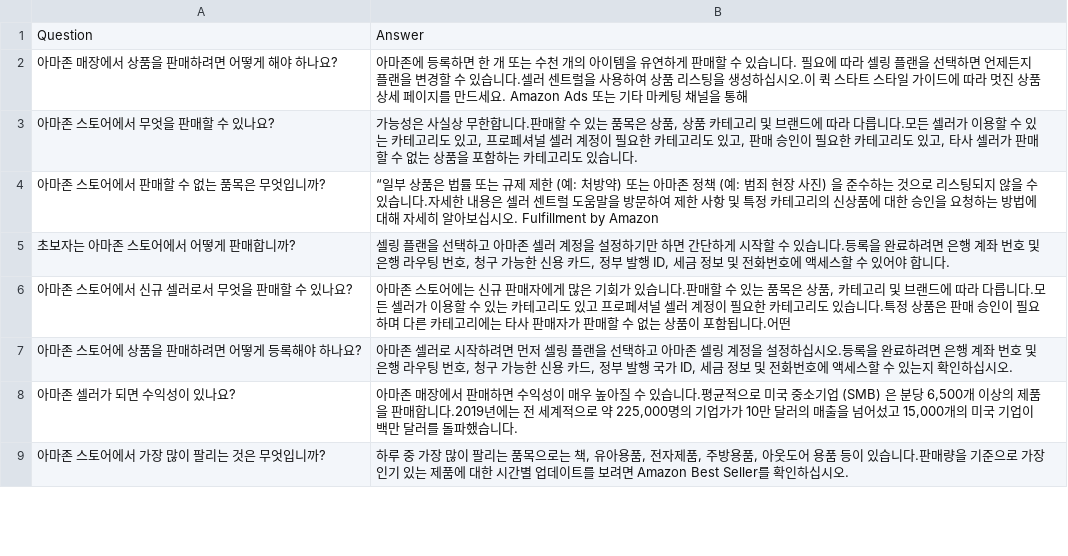
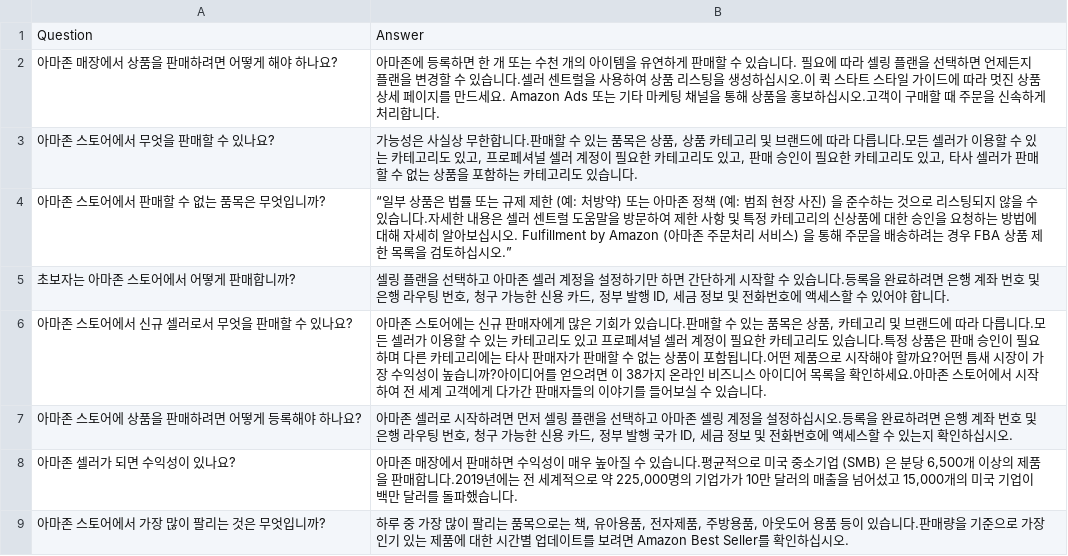
Before and after one commit to aws-samples/aws-ai-ml-workshop-kr, a CSV file: sagemaker/generative-ai/1-Chatbot/Data/amazon_faq_ko.csv, drawn as a sheet; only a part is shown; the diff covers the shown part only.

```diff
--- a/sagemaker/generative-ai/1-Chatbot/Data/amazon_faq_ko.csv
+++ b/sagemaker/generative-ai/1-Chatbot/Data/amazon_faq_ko.csv
@@ -1,7 +1,7 @@
 Question,Answer
-아마존 매장에서 상품을 판매하려면 어떻게 해야 하나요?,아마존에 등록하면 한 개 또는 수천 개의 아이템을 유연하게 판매할 수 있습니다. 필요에 따라 셀링 플랜을 선택하면 언제든지 플랜을 변경할 수 있습니다.셀러 센트럴을 사용하여 상품 리스팅을 생성하십시오.이 퀵 스타트 스타일 가이드에 따라 멋진 상품 상세 페이지를 만드세요. Amazon Ads 또는 기타 마케팅 채널을 통해
+아마존 매장에서 상품을 판매하려면 어떻게 해야 하나요?,아마존에 등록하면 한 개 또는 수천 개의 아이템을 유연하게 판매할 수 있습니다. 필요에 따라 셀링 플랜을 선택하면 언제든지 플랜을 변경할 수 있습니다.셀러 센트럴을 사용하여 상품 리스팅을 생성하십시오.이 퀵 스타트 스타일 가이드에 따라 멋진 상품 상세 페이지를 만드세요. Amazon Ads 또는 기타 마케팅 채널을 통해 상품을 홍보하십시오.고객이 구매할 때 주문을 신속하게 처리합니다.
 아마존 스토어에서 무엇을 판매할 수 있나요?,"가능성은 사실상 무한합니다.판매할 수 있는 품목은 상품, 상품 카테고리 및 브랜드에 따라 다릅니다.모든 셀러가 이용할 수 있는 카테고리도 있고, 프로페셔널 셀러 계정이 필요한 카테고리도 있고, 판매 승인이 필요한 카테고리도 있고, 타사 셀러가 판매할 수 없는 상품을 포함하는 카테고리도 있습니다."
-아마존 스토어에서 판매할 수 없는 품목은 무엇입니까?,“일부 상품은 법률 또는 규제 제한 (예: 처방약) 또는 아마존 정책 (예: 범죄 현장 사진) 을 준수하는 것으로 리스팅되지 않을 수 있습니다.자세한 내용은 셀러 센트럴 도움말을 방문하여 제한 사항 및 특정 카테고리의 신상품에 대한 승인을 요청하는 방법에 대해 자세히 알아보십시오. Fulfillment by Amazon
+아마존 스토어에서 판매할 수 없는 품목은 무엇입니까?,“일부 상품은 법률 또는 규제 제한 (예: 처방약) 또는 아마존 정책 (예: 범죄 현장 사진) 을 준수하는 것으로 리스팅되지 않을 수 있습니다.자세한 내용은 셀러 센트럴 도움말을 방문하여 제한 사항 및 특정 카테고리의 신상품에 대한 승인을 요청하는 방법에 대해 자세히 알아보십시오. Fulfillment by Amazon (아마존 주문처리 서비스) 을 통해 주문을 배송하려는 경우 FBA 상품 제한 목록을 검토하십시오.”
 초보자는 아마존 스토어에서 어떻게 판매합니까?,"셀링 플랜을 선택하고 아마존 셀러 계정을 설정하기만 하면 간단하게 시작할 수 있습니다.등록을 완료하려면 은행 계좌 번호 및 은행 라우팅 번호, 청구 가능한 신용 카드, 정부 발행 ID, 세금 정보 및 전화번호에 액세스할 수 있어야 합니다."
-아마존 스토어에서 신규 셀러로서 무엇을 판매할 수 있나요?,"아마존 스토어에는 신규 판매자에게 많은 기회가 있습니다.판매할 수 있는 품목은 상품, 카테고리 및 브랜드에 따라 다릅니다.모든 셀러가 이용할 수 있는 카테고리도 있고 프로페셔널 셀러 계정이 필요한 카테고리도 있습니다.특정 상품은 판매 승인이 필요하며 다른 카테고리에는 타사 판매자가 판매할 수 없는 상품이 포함됩니다.어떤 "
+아마존 스토어에서 신규 셀러로서 무엇을 판매할 수 있나요?,"아마존 스토어에는 신규 판매자에게 많은 기회가 있습니다.판매할 수 있는 품목은 상품, 카테고리 및 브랜드에 따라 다릅니다.모든 셀러가 이용할 수 있는 카테고리도 있고 프로페셔널 셀러 계정이 필요한 카테고리도 있습니다.특정 상품은 판매 승인이 필요하며 다른 카테고리에는 타사 판매자가 판매할 수 없는 상품이 포함됩니다.어떤 제품으로 시작해야 할까요?어떤 틈새 시장이 가장 수익성이 높습니까?아이디어를 얻으려면 이 38가지 온라인 비즈니스 아이디어 목록을 확인하세요.아마존 스토어에서 시작하여 전 세계 고객에게 다가간 판매자들의 이야기를 들어보실 수 있습니다."
 아마존 스토어에 상품을 판매하려면 어떻게 등록해야 하나요?,"아마존 셀러로 시작하려면 먼저 셀링 플랜을 선택하고 아마존 셀링 계정을 설정하십시오.등록을 완료하려면 은행 계좌 번호 및 은행 라우팅 번호, 청구 가능한 신용 카드, 정부 발행 국가 ID, 세금 정보 및 전화번호에 액세스할 수 있는지 확인하십시오."
```
Also changed, not shown: 4 edited cells elsewhere in this file, sagemaker/generative-ai/1-Chatbot/2-Lab02-RAG-LLM/rag_data/amazon_faq_ko_processed_data.csv, 11 other files.
